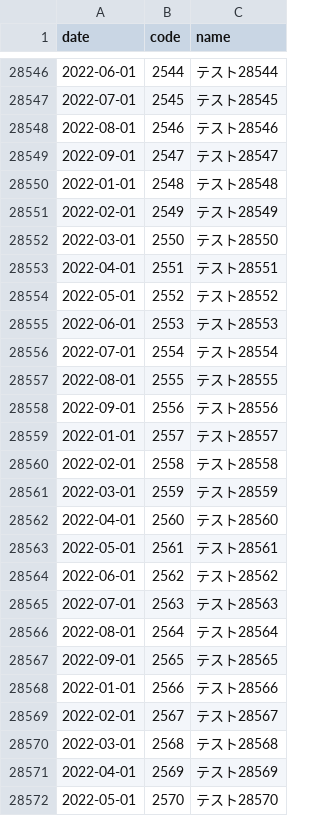
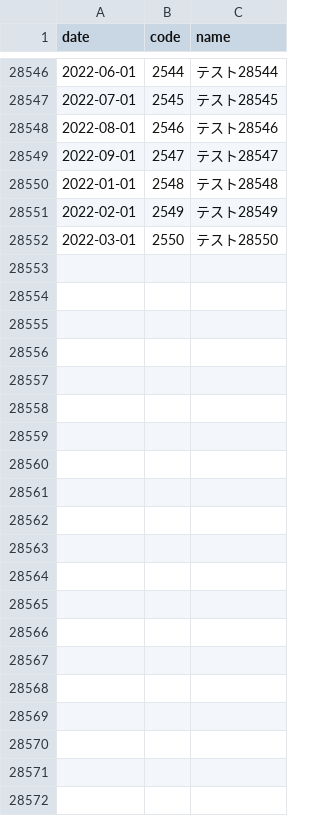
Before and after one commit to fortissimo147/Okaka, a CSV file: data/test.csv, drawn as a sheet; only a part is shown, gaps mark what is left out.

Commit message:
test size

```diff
--- a/data/test.csv
+++ b/data/test.csv
@@ -28552,21 +28552 @@ date,code,name
 2022-03-01,2550,テスト28550
-2022-04-01,2551,テスト28551
-2022-05-01,2552,テスト28552
-2022-06-01,2553,テスト28553
-2022-07-01,2554,テスト28554
-2022-08-01,2555,テスト28555
-2022-09-01,2556,テスト28556
-2022-01-01,2557,テスト28557
-2022-02-01,2558,テスト28558
-2022-03-01,2559,テスト28559
-2022-04-01,2560,テスト28560
-2022-05-01,2561,テスト28561
-2022-06-01,2562,テスト28562
-2022-07-01,2563,テスト28563
-2022-08-01,2564,テスト28564
-2022-09-01,2565,テスト28565
-2022-01-01,2566,テスト28566
-2022-02-01,2567,テスト28567
-2022-03-01,2568,テスト28568
-2022-04-01,2569,テスト28569
-2022-05-01,2570,テスト28570
```
